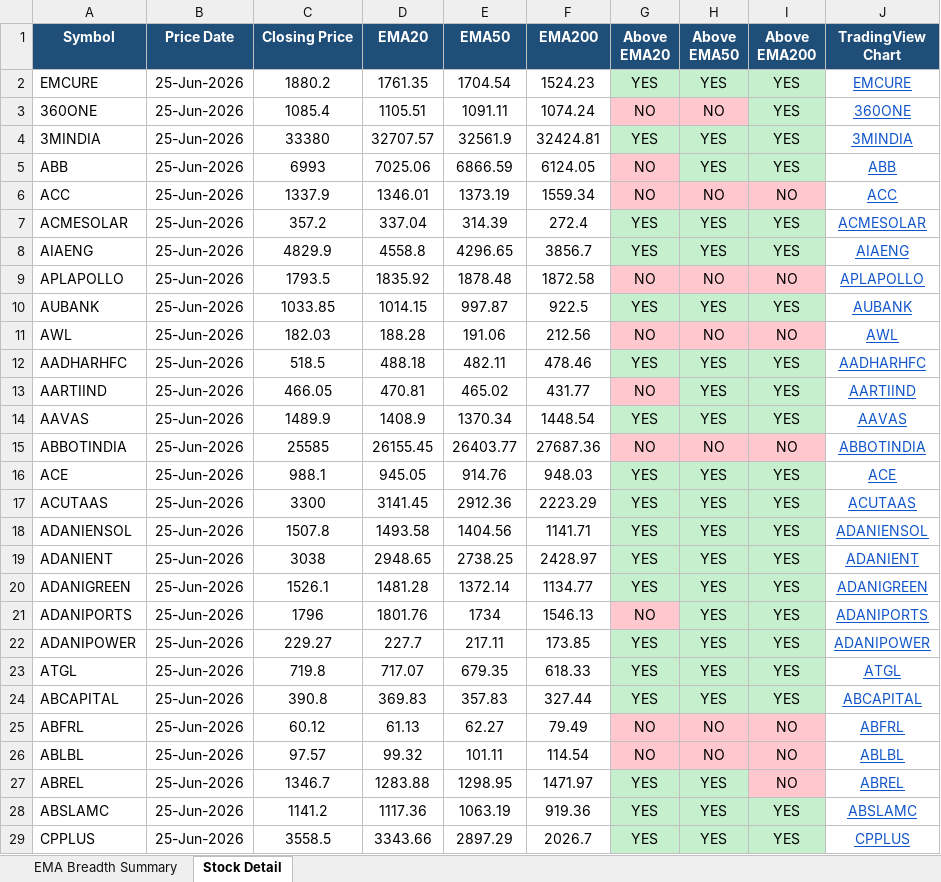
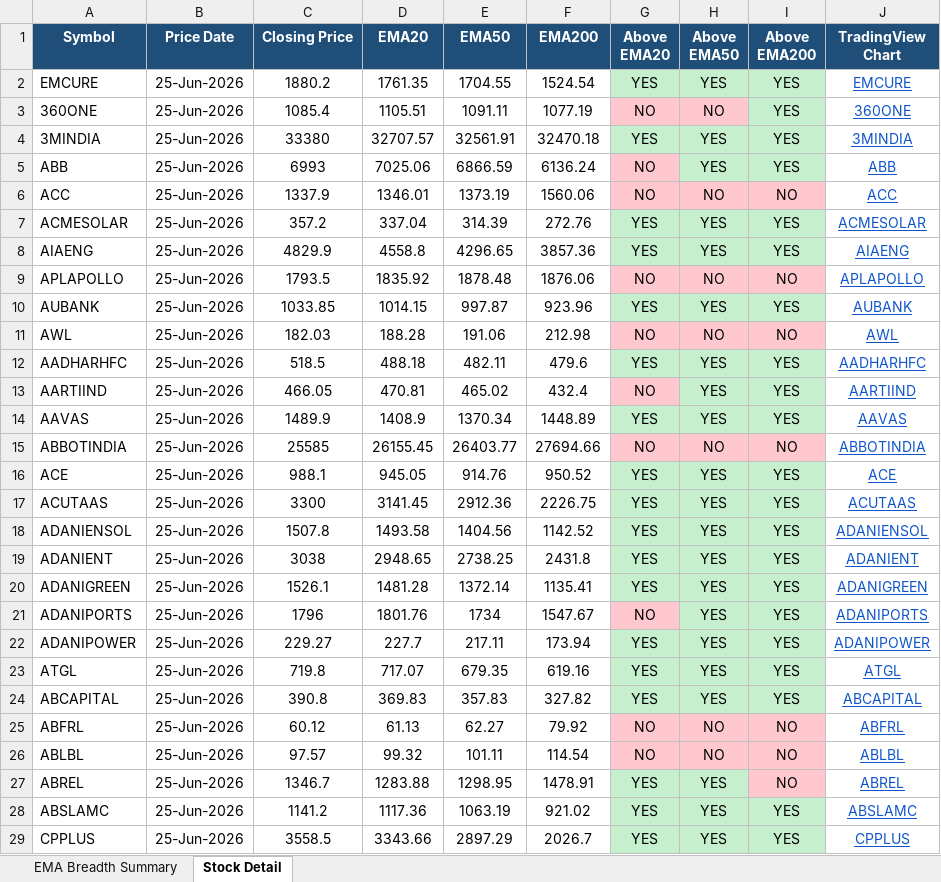
Before and after one commit to nikunj2021/EMA-Screener-, an Excel workbook: Report/EMAReport/nifty_500_ema_breadth.xlsx, sheet Stock Detail, drawn as a sheet; only a part is shown; values as stored, in another font and other column widths than the file's, no borders; the diff covers the shown part only; the diff names each change by its address in the sheet, - before the commit and + after, or states it on an @@ line.

```diff
--- a/Report/EMAReport/nifty_500_ema_breadth.xlsx (sheet Stock Detail)
+++ b/Report/EMAReport/nifty_500_ema_breadth.xlsx (sheet Stock Detail)
-E2 (EMA50): 1704.54
+E2 (EMA50): 1704.55
-F2 (EMA200): 1524.23
+F2 (EMA200): 1524.54
-F3 (EMA200): 1074.24
+F3 (EMA200): 1077.19
-E4 (EMA50): 32561.9
+E4 (EMA50): 32561.91
-F4 (EMA200): 32424.81
+F4 (EMA200): 32470.18
-F5 (EMA200): 6124.05
+F5 (EMA200): 6136.24
-F6 (EMA200): 1559.34
+F6 (EMA200): 1560.06
-F7 (EMA200): 272.4
+F7 (EMA200): 272.76
-F8 (EMA200): 3856.7
+F8 (EMA200): 3857.36
-F9 (EMA200): 1872.58
+F9 (EMA200): 1876.06
-F10 (EMA200): 922.5
+F10 (EMA200): 923.96
-F11 (EMA200): 212.56
+F11 (EMA200): 212.98
-F12 (EMA200): 478.46
+F12 (EMA200): 479.6
-F13 (EMA200): 431.77
+F13 (EMA200): 432.4
-F14 (EMA200): 1448.54
+F14 (EMA200): 1448.89
-F15 (EMA200): 27687.36
+F15 (EMA200): 27694.66
-F16 (EMA200): 948.03
+F16 (EMA200): 950.52
-F17 (EMA200): 2223.29
+F17 (EMA200): 2226.75
-F18 (EMA200): 1141.71
+F18 (EMA200): 1142.52
-F19 (EMA200): 2428.97
+F19 (EMA200): 2431.8
-F20 (EMA200): 1134.77
+F20 (EMA200): 1135.41
-F21 (EMA200): 1546.13
+F21 (EMA200): 1547.67
-F22 (EMA200): 173.85
+F22 (EMA200): 173.94
-F23 (EMA200): 618.33
+F23 (EMA200): 619.16
-F24 (EMA200): 327.44
+F24 (EMA200): 327.82
-F25 (EMA200): 79.49
+F25 (EMA200): 79.92
-F27 (EMA200): 1471.97
+F27 (EMA200): 1478.91
-F28 (EMA200): 919.36
+F28 (EMA200): 921.02
```
Also changed, not shown: 454 edited cells and cell formats elsewhere in this sheet, sheet EMA Breadth Summary, Report/EMAReport/Micro_250_ema_breadth.xlsx, Report/EMAReport/Micro_250_ema_breadth_history.xlsx, 4 other files.
